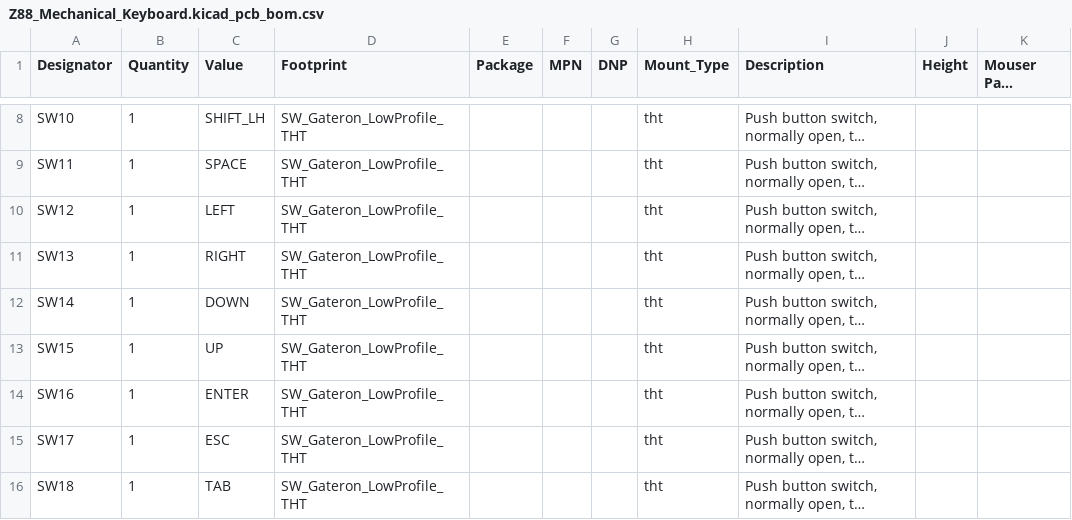
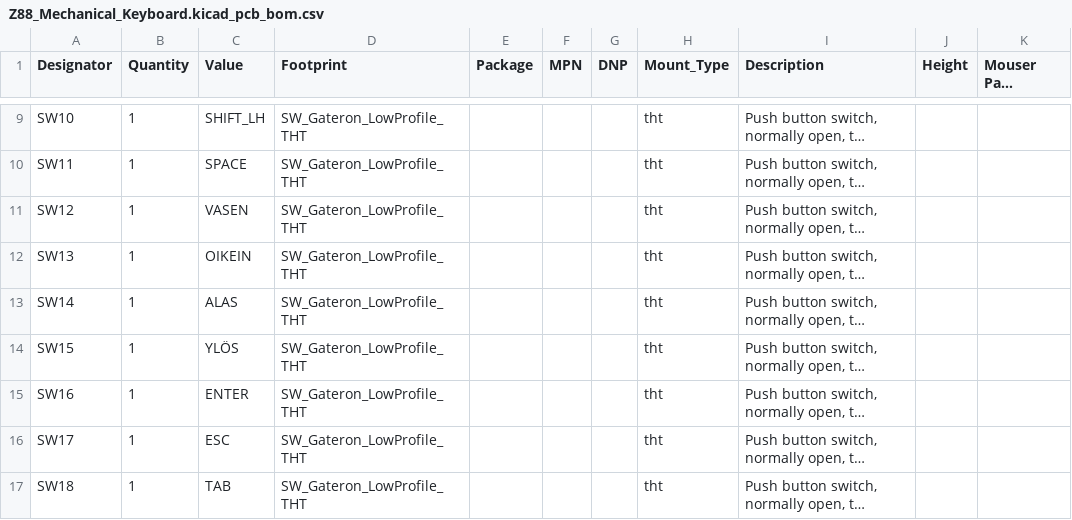
Before and after one commit to 0ddjob/Sinclair, a CSV file: Z88_Mechanical_Keyboard/Fabrication/T_CURSOR/Z88_Mechanical_Keyboard.kicad_pcb_bom.csv, drawn as a sheet; only a part is shown, gaps mark what is left out; long unchanged cells end in …; addresses are those after the commit; the diff covers the shown part only; the diff names each change by its address in the sheet, - before the commit and + after, or states it on an @@ line.

```diff
--- a/Z88_Mechanical_Keyboard/Fabrication/T_CURSOR/Z88_Mechanical_Keyboard.kicad_pcb_bom.csv
+++ b/Z88_Mechanical_Keyboard/Fabrication/T_CURSOR/Z88_Mechanical_Keyboard.kicad_pcb_bom.csv
-C11 (Value): LEFT
+C11 (Value): VASEN
-C12 (Value): RIGHT
+C12 (Value): OIKEIN
-C13 (Value): DOWN
+C13 (Value): ALAS
-C14 (Value): UP
+C14 (Value): YLÖS
```
Also changed, not shown: 2 added rows, 1 removed row and 13 edited cells elsewhere in this file, Z88_Mechanical_Keyboard/Fabrication/T_CURSOR/Z88_Mechanical_Keyboard.kicad_pcb_positions.csv, 28 other files.
